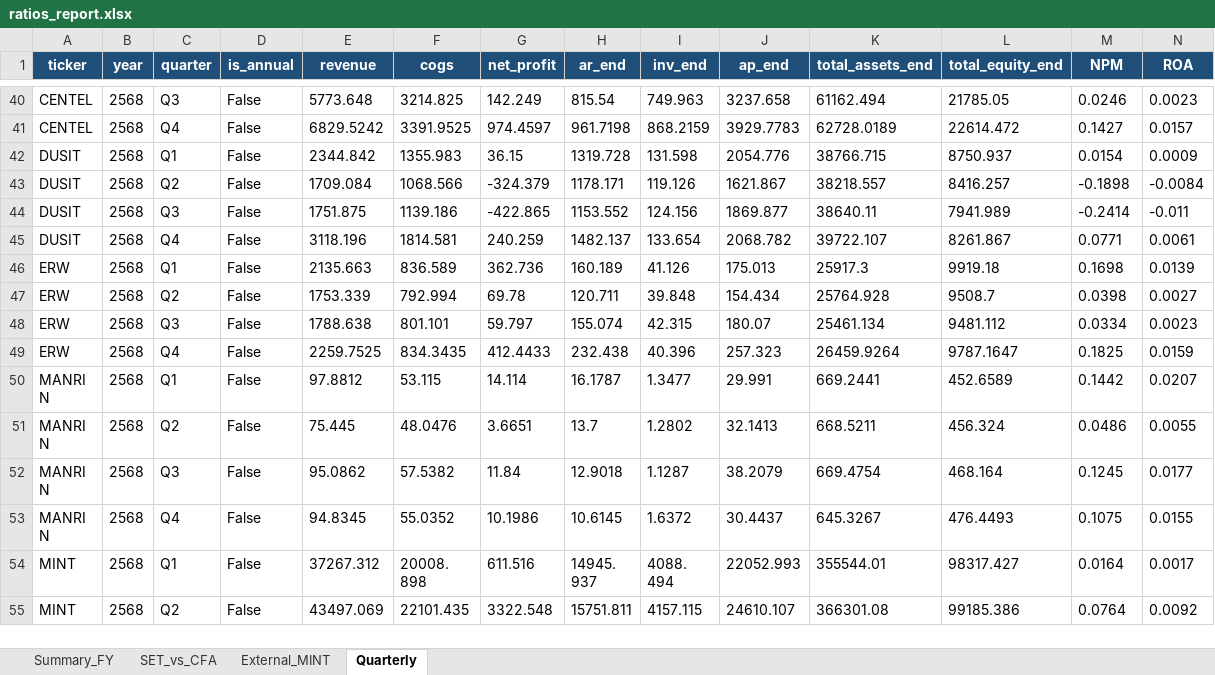
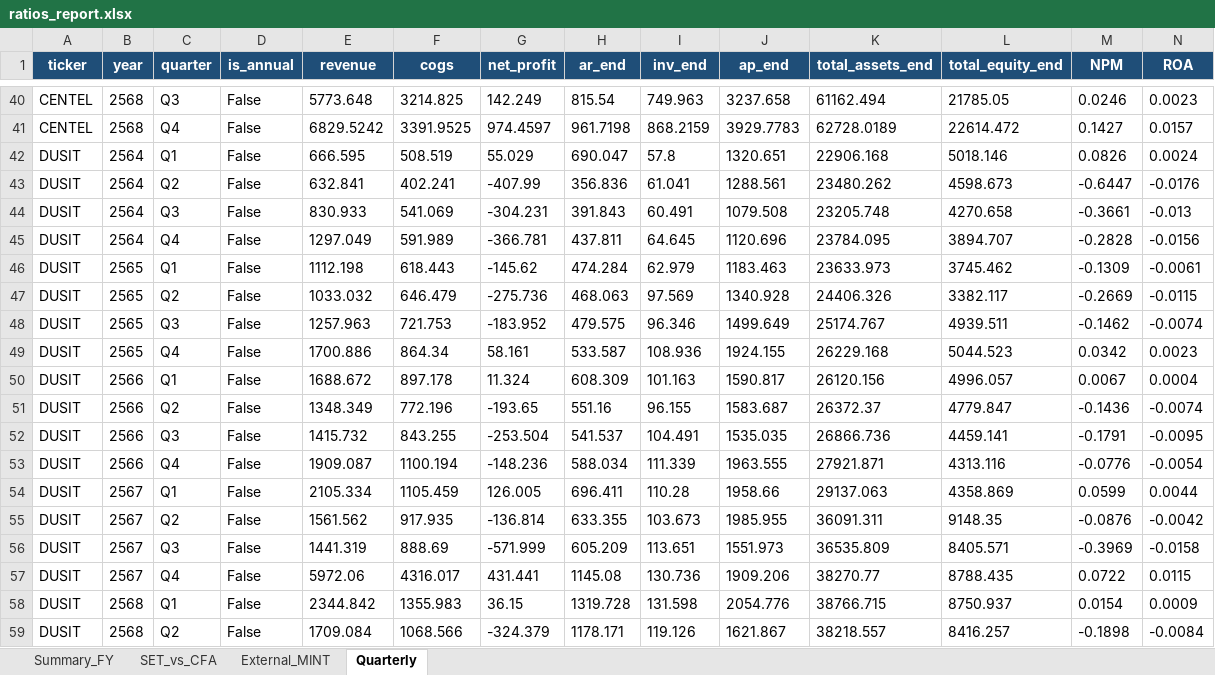
Before and after one commit to Dolopert/Budd, an Excel workbook: tour-finance/output/ratios_report.xlsx, sheet Quarterly, drawn as a sheet; only a part is shown, gaps mark what is left out; the shorter side is filled out with more unchanged rows; values as stored, in another font and other column widths than the file's, no borders; rows hold the shown columns only; the diff names each change by its address in the sheet, - before the commit and + after, or states it on an @@ line.

```diff
--- a/tour-finance/output/ratios_report.xlsx (sheet Quarterly)
+++ b/tour-finance/output/ratios_report.xlsx (sheet Quarterly)
+row 42: DUSIT | 2564 | Q1 | False | 666.595 | 508.519 | 55.029 | 690.047 | 57.8 | 1320.651 | 22906.168 | 5018.146 | 0.0826 | 0.0024
+row 43: DUSIT | 2564 | Q2 | False | 632.841 | 402.241 | -407.99 | 356.836 | 61.041 | 1288.561 | 23480.262 | 4598.673 | -0.6447 | -0.0176
+row 44: DUSIT | 2564 | Q3 | False | 830.933 | 541.069 | -304.231 | 391.843 | 60.491 | 1079.508 | 23205.748 | 4270.658 | -0.3661 | -0.013
+row 45: DUSIT | 2564 | Q4 | False | 1297.049 | 591.989 | -366.781 | 437.811 | 64.645 | 1120.696 | 23784.095 | 3894.707 | -0.2828 | -0.0156
+row 46: DUSIT | 2565 | Q1 | False | 1112.198 | 618.443 | -145.62 | 474.284 | 62.979 | 1183.463 | 23633.973 | 3745.462 | -0.1309 | -0.0061
+row 47: DUSIT | 2565 | Q2 | False | 1033.032 | 646.479 | -275.736 | 468.063 | 97.569 | 1340.928 | 24406.326 | 3382.117 | -0.2669 | -0.0115
+row 48: DUSIT | 2565 | Q3 | False | 1257.963 | 721.753 | -183.952 | 479.575 | 96.346 | 1499.649 | 25174.767 | 4939.511 | -0.1462 | -0.0074
+row 49: DUSIT | 2565 | Q4 | False | 1700.886 | 864.34 | 58.161 | 533.587 | 108.936 | 1924.155 | 26229.168 | 5044.523 | 0.0342 | 0.0023
+row 50: DUSIT | 2566 | Q1 | False | 1688.672 | 897.178 | 11.324 | 608.309 | 101.163 | 1590.817 | 26120.156 | 4996.057 | 0.0067 | 0.0004
+row 51: DUSIT | 2566 | Q2 | False | 1348.349 | 772.196 | -193.65 | 551.16 | 96.155 | 1583.687 | 26372.37 | 4779.847 | -0.1436 | -0.0074
+row 52: DUSIT | 2566 | Q3 | False | 1415.732 | 843.255 | -253.504 | 541.537 | 104.491 | 1535.035 | 26866.736 | 4459.141 | -0.1791 | -0.0095
+row 53: DUSIT | 2566 | Q4 | False | 1909.087 | 1100.194 | -148.236 | 588.034 | 111.339 | 1963.555 | 27921.871 | 4313.116 | -0.0776 | -0.0054
+row 54: DUSIT | 2567 | Q1 | False | 2105.334 | 1105.459 | 126.005 | 696.411 | 110.28 | 1958.66 | 29137.063 | 4358.869 | 0.0599 | 0.0044
+row 55: DUSIT | 2567 | Q2 | False | 1561.562 | 917.935 | -136.814 | 633.355 | 103.673 | 1985.955 | 36091.311 | 9148.35 | -0.0876 | -0.0042
+row 56: DUSIT | 2567 | Q3 | False | 1441.319 | 888.69 | -571.999 | 605.209 | 113.651 | 1551.973 | 36535.809 | 8405.571 | -0.3969 | -0.0158
+row 57: DUSIT | 2567 | Q4 | False | 5972.06 | 4316.017 | 431.441 | 1145.08 | 130.736 | 1909.206 | 38270.77 | 8788.435 | 0.0722 | 0.0115
```
Also changed, not shown: tour-finance/output/DUSIT_quarterly_linked.xlsx, tour-finance/output/TOUR_all_linked.xlsx, 17 other files.
